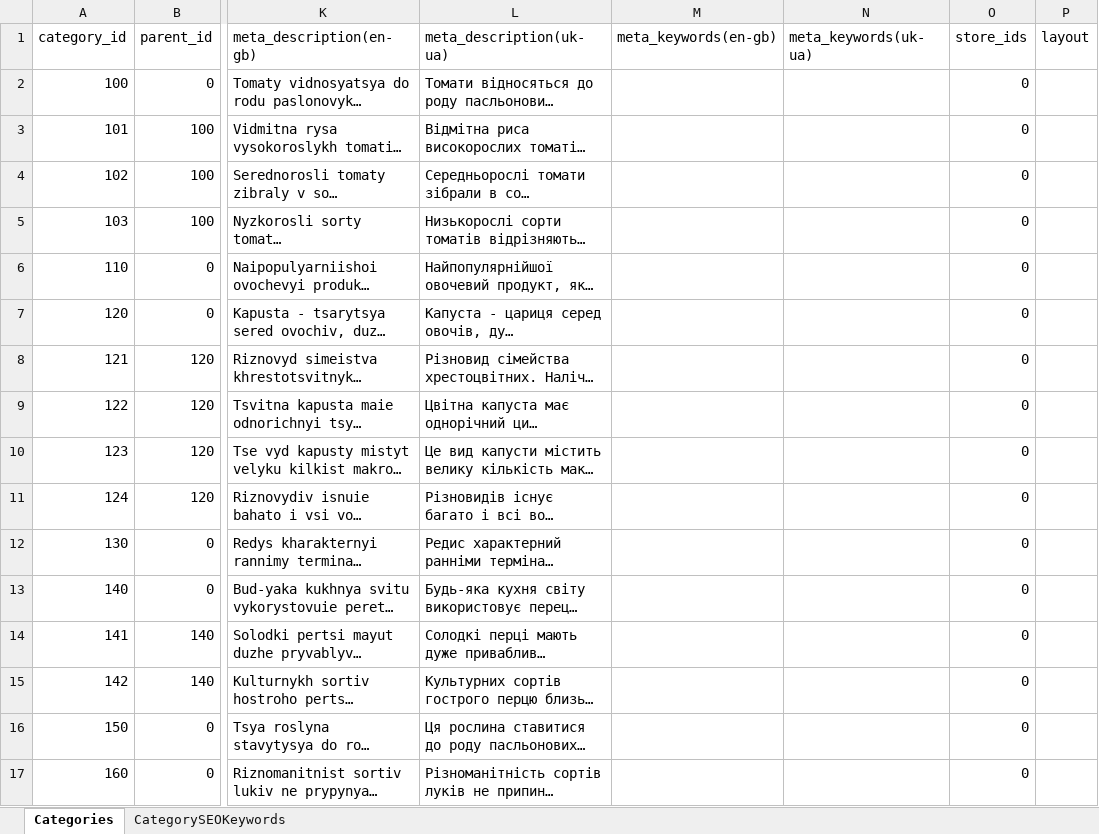
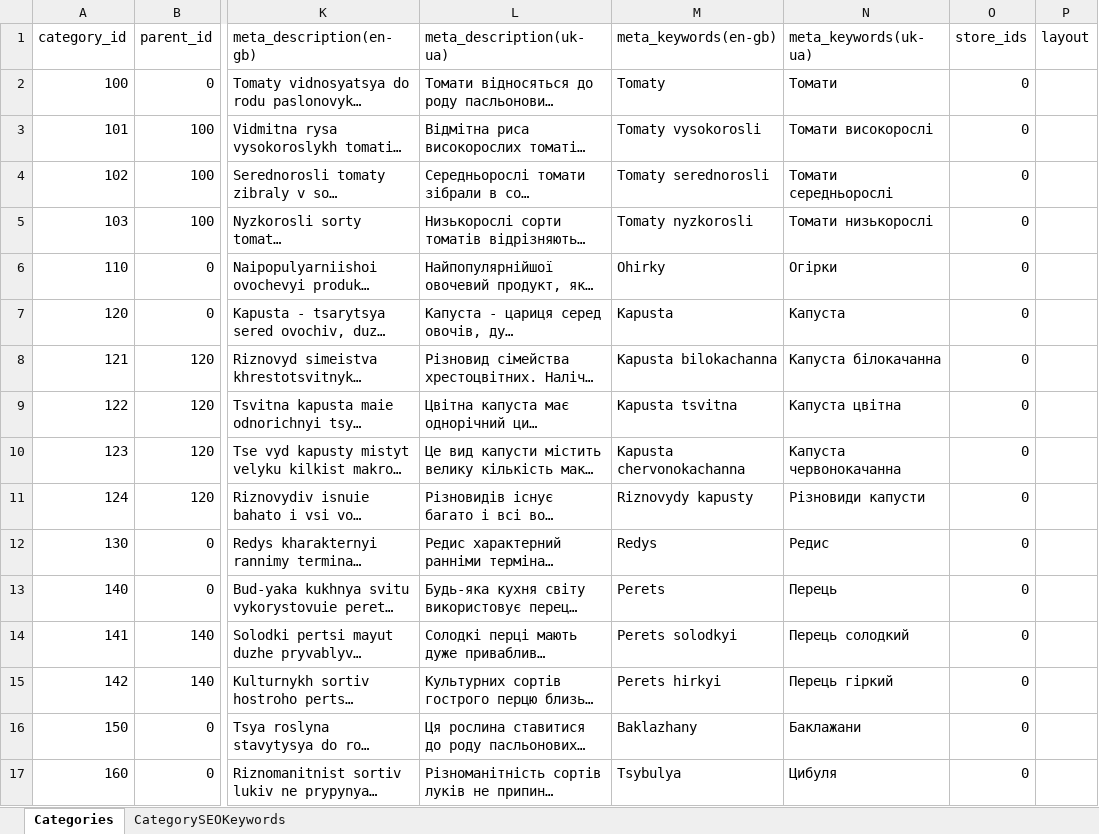
Before and after one commit to volodymyr-hohunskyi/fun-dacha-ui, an Excel workbook: shared/data/categories_import.xlsx, sheet Categories, drawn as a sheet; only a part is shown, gaps mark what is left out; long unchanged cells end in …; values as stored, in another font and other column widths than the file's, no borders; the diff covers the shown part only; the diff names each change by its address in the sheet, - before the commit and + after, or states it on an @@ line.

```diff
--- a/shared/data/categories_import.xlsx (sheet Categories)
+++ b/shared/data/categories_import.xlsx (sheet Categories)
-M2 (meta_keywords(en-gb)): (empty)
+M2 (meta_keywords(en-gb)): Tomaty
-N2 (meta_keywords(uk-ua)): (empty)
+N2 (meta_keywords(uk-ua)): Томати
-M3 (meta_keywords(en-gb)): (empty)
+M3 (meta_keywords(en-gb)): Tomaty vysokorosli
-N3 (meta_keywords(uk-ua)): (empty)
+N3 (meta_keywords(uk-ua)): Томати високорослі
-M4 (meta_keywords(en-gb)): (empty)
+M4 (meta_keywords(en-gb)): Tomaty serednorosli
-N4 (meta_keywords(uk-ua)): (empty)
+N4 (meta_keywords(uk-ua)): Томати середньорослі
-M5 (meta_keywords(en-gb)): (empty)
+M5 (meta_keywords(en-gb)): Tomaty nyzkorosli
-N5 (meta_keywords(uk-ua)): (empty)
+N5 (meta_keywords(uk-ua)): Томати низькорослі
-M6 (meta_keywords(en-gb)): (empty)
+M6 (meta_keywords(en-gb)): Ohirky
-N6 (meta_keywords(uk-ua)): (empty)
+N6 (meta_keywords(uk-ua)): Огірки
-M7 (meta_keywords(en-gb)): (empty)
+M7 (meta_keywords(en-gb)): Kapusta
-N7 (meta_keywords(uk-ua)): (empty)
+N7 (meta_keywords(uk-ua)): Капуста
-M8 (meta_keywords(en-gb)): (empty)
+M8 (meta_keywords(en-gb)): Kapusta bilokachanna
-N8 (meta_keywords(uk-ua)): (empty)
+N8 (meta_keywords(uk-ua)): Капуста білокачанна
-M9 (meta_keywords(en-gb)): (empty)
+M9 (meta_keywords(en-gb)): Kapusta tsvitna
-N9 (meta_keywords(uk-ua)): (empty)
+N9 (meta_keywords(uk-ua)): Капуста цвітна
-M10 (meta_keywords(en-gb)): (empty)
+M10 (meta_keywords(en-gb)): Kapusta chervonokachanna
-N10 (meta_keywords(uk-ua)): (empty)
+N10 (meta_keywords(uk-ua)): Капуста червонокачанна
-M11 (meta_keywords(en-gb)): (empty)
+M11 (meta_keywords(en-gb)): Riznovydy kapusty
-N11 (meta_keywords(uk-ua)): (empty)
+N11 (meta_keywords(uk-ua)): Різновиди капусти
-M12 (meta_keywords(en-gb)): (empty)
+M12 (meta_keywords(en-gb)): Redys
-N12 (meta_keywords(uk-ua)): (empty)
+N12 (meta_keywords(uk-ua)): Редис
-M13 (meta_keywords(en-gb)): (empty)
+M13 (meta_keywords(en-gb)): Perets
-N13 (meta_keywords(uk-ua)): (empty)
+N13 (meta_keywords(uk-ua)): Перець
-M14 (meta_keywords(en-gb)): (empty)
+M14 (meta_keywords(en-gb)): Perets solodkyi
-N14 (meta_keywords(uk-ua)): (empty)
+N14 (meta_keywords(uk-ua)): Перець солодкий
-M15 (meta_keywords(en-gb)): (empty)
+M15 (meta_keywords(en-gb)): Perets hirkyi
-N15 (meta_keywords(uk-ua)): (empty)
+N15 (meta_keywords(uk-ua)): Перець гіркий
-M16 (meta_keywords(en-gb)): (empty)
+M16 (meta_keywords(en-gb)): Baklazhany
-N16 (meta_keywords(uk-ua)): (empty)
+N16 (meta_keywords(uk-ua)): Баклажани
-M17 (meta_keywords(en-gb)): (empty)
+M17 (meta_keywords(en-gb)): Tsybulya
-N17 (meta_keywords(uk-ua)): (empty)
+N17 (meta_keywords(uk-ua)): Цибуля
```
Also changed, not shown: 52 edited cells elsewhere in this sheet, shared/data/products_import.xlsx.
